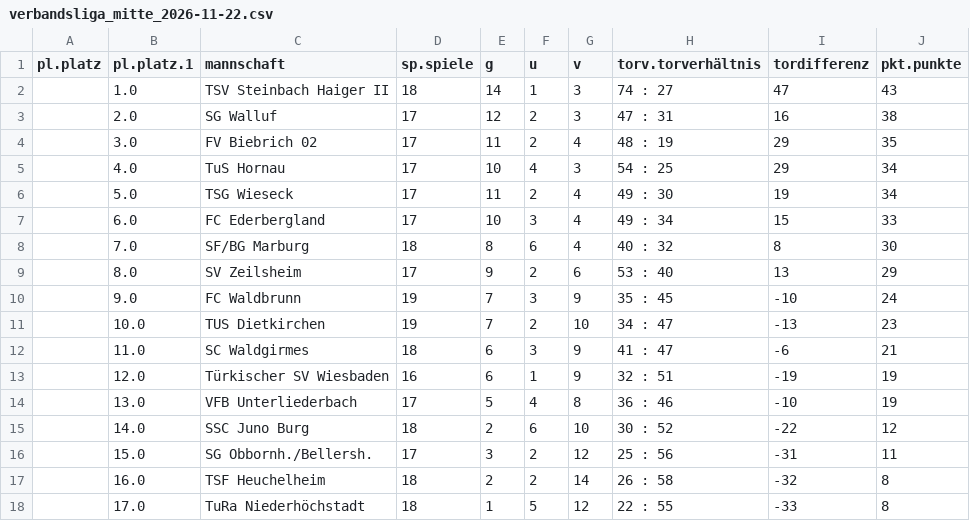
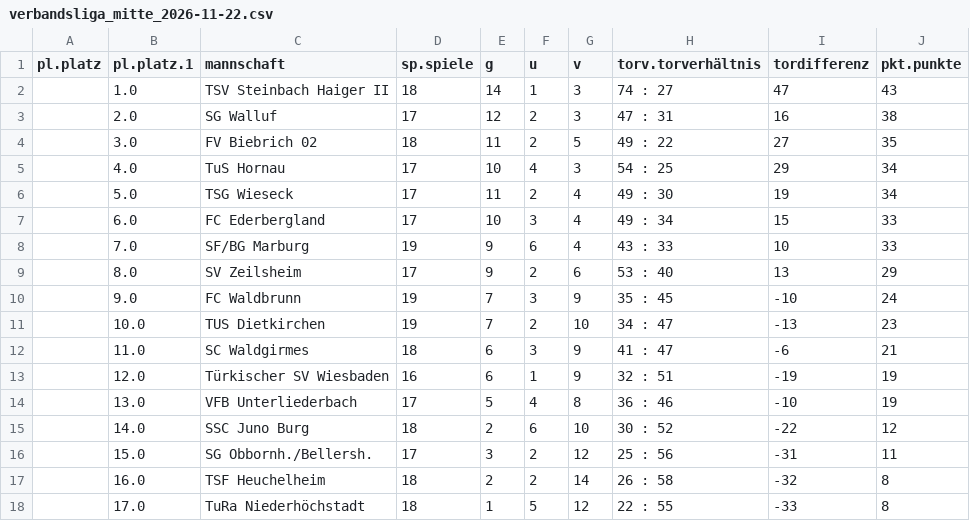
Before and after one commit to RandyNelsonJ/hessen_fussball, a CSV file: assets/verbandsliga_mitte_2026-11-22.csv, drawn as a sheet; the diff names each change by its address in the sheet, - before the commit and + after, or states it on an @@ line.

Commit message:
rerun explore for different types of geospatial data

```diff
--- a/assets/verbandsliga_mitte_2026-11-22.csv
+++ b/assets/verbandsliga_mitte_2026-11-22.csv
-D4 (sp.spiele): 17
+D4 (sp.spiele): 18
-G4 (v): 4
+G4 (v): 5
-H4 (torv.torverhältnis): 48 : 19
+H4 (torv.torverhältnis): 49 : 22
-I4 (tordifferenz): 29
+I4 (tordifferenz): 27
-D8 (sp.spiele): 18
+D8 (sp.spiele): 19
-E8 (g): 8
+E8 (g): 9
-H8 (torv.torverhältnis): 40 : 32
+H8 (torv.torverhältnis): 43 : 33
-I8 (tordifferenz): 8
+I8 (tordifferenz): 10
-J8 (pkt.punkte): 30
+J8 (pkt.punkte): 33
```
Also changed, not shown: assets/2_bundesliga_2026-11-22.csv, assets/3_bundesliga_2026-11-22.csv, 8 other files.
